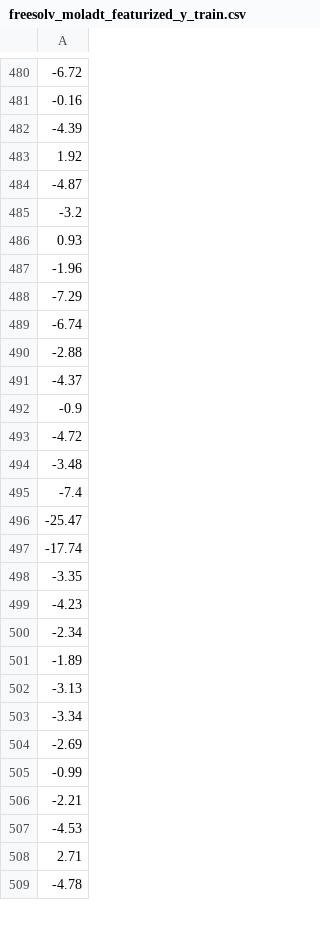
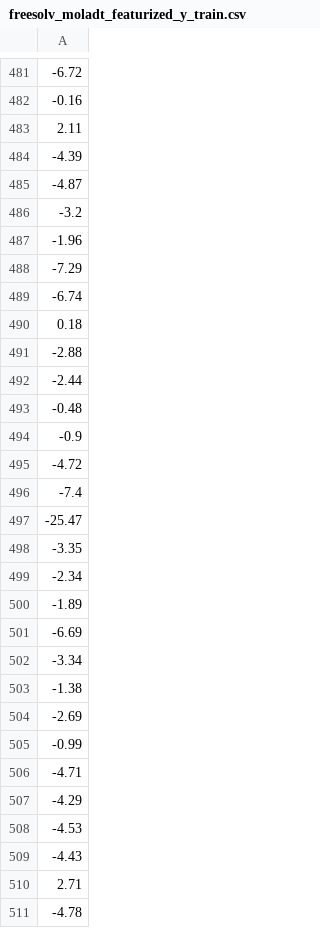
Before and after one commit to oliverjgoldstein/MolADT-Bayes-Python, a CSV file: data/processed/freesolv_moladt_featurized_y_train.csv, drawn as a sheet; only a part is shown, gaps mark what is left out; removed rows and columns are numbered as before the commit, all else as after; the diff covers the shown part only; the diff names each change by its address in the sheet, - before the commit and + after, or states it on an @@ line.

```diff
--- a/data/processed/freesolv_moladt_featurized_y_train.csv
+++ b/data/processed/freesolv_moladt_featurized_y_train.csv
+row 483: 2.11
-row 483: 1.92
-row 486: 0.93
+row 490: 0.18
-A492: -4.37
+A492: -2.44
+row 493: -0.48
-row 494: -3.48
-row 497: -17.74
-row 499: -4.23
-A501: -3.13
+A501: -6.69
+row 503: -1.38
-A506: -2.21
+A506: -4.71
+row 507: -4.29
+row 509: -4.43
```
Also changed, not shown: 64 added rows, 65 removed rows, 9 moved rows and 27 edited cells elsewhere in this file, data/processed/freesolv_moladt_featurized_X_test.csv, data/processed/freesolv_moladt_featurized_X_valid.csv, 42 other files.
